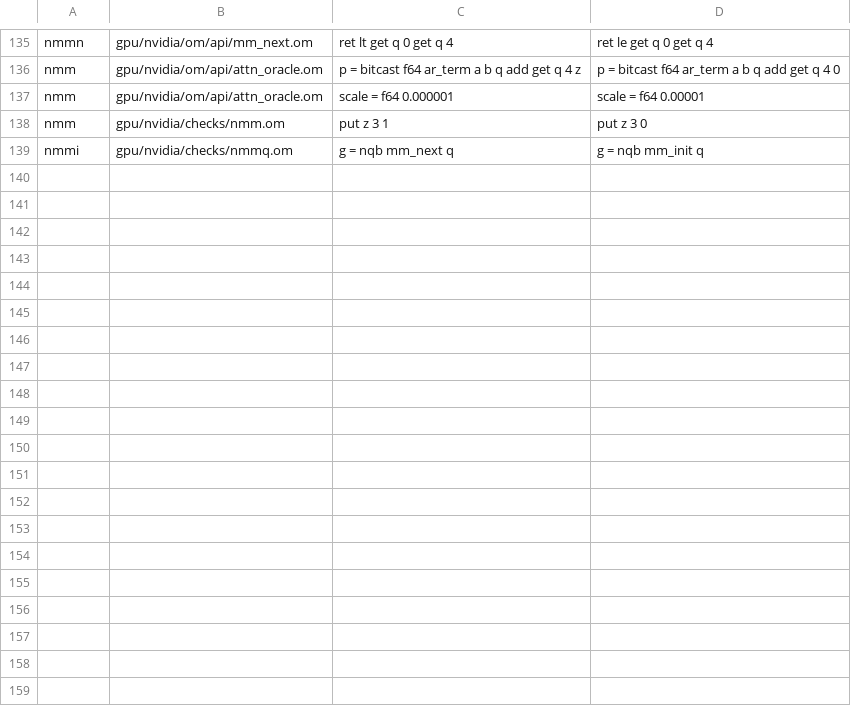
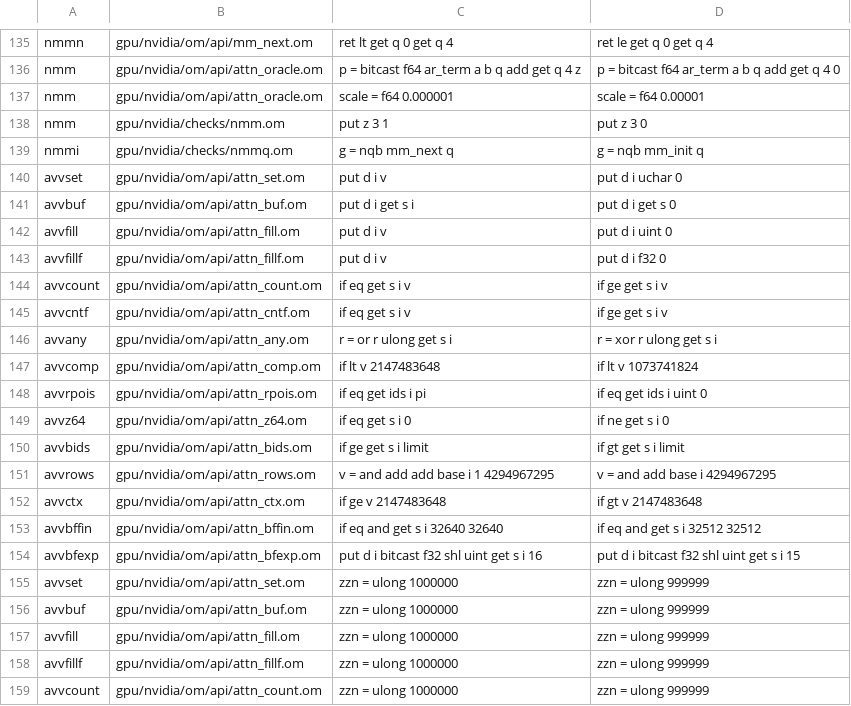
Before and after one commit to drakestapleton/omega-mv, a TSV file: gpu/nvidia/checks/mutants.tsv, drawn as a sheet; only a part is shown, gaps mark what is left out; the diff covers the shown part only.

```diff
--- a/gpu/nvidia/checks/mutants.tsv
+++ b/gpu/nvidia/checks/mutants.tsv
@@ -139 +139,21 @@ nmm	gpu/nvidia/checks/nmm.om	put z 3 1	put z 3 0
 nmmi	gpu/nvidia/checks/nmmq.om	g = nqb mm_next q	g = nqb mm_init q
+avvset	gpu/nvidia/om/api/attn_set.om	put d i v	put d i uchar 0
+avvbuf	gpu/nvidia/om/api/attn_buf.om	put d i get s i	put d i get s 0
+avvfill	gpu/nvidia/om/api/attn_fill.om	put d i v	put d i uint 0
+avvfillf	gpu/nvidia/om/api/attn_fillf.om	put d i v	put d i f32 0
+avvcount	gpu/nvidia/om/api/attn_count.om	if eq get s i v	if ge get s i v
+avvcntf	gpu/nvidia/om/api/attn_cntf.om	if eq get s i v	if ge get s i v
+avvany	gpu/nvidia/om/api/attn_any.om	r = or r ulong get s i	r = xor r ulong get s i
+avvcomp	gpu/nvidia/om/api/attn_comp.om	if lt v 2147483648	if lt v 1073741824
+avvrpois	gpu/nvidia/om/api/attn_rpois.om	if eq get ids i pi	if eq get ids i uint 0
+avvz64	gpu/nvidia/om/api/attn_z64.om	if eq get s i 0	if ne get s i 0
+avvbids	gpu/nvidia/om/api/attn_bids.om	if ge get s i limit	if gt get s i limit
+avvrows	gpu/nvidia/om/api/attn_rows.om	v = and add add base i 1 4294967295	v = and add base i 4294967295
+avvctx	gpu/nvidia/om/api/attn_ctx.om	if ge v 2147483648	if gt v 2147483648
+avvbffin	gpu/nvidia/om/api/attn_bffin.om	if eq and get s i 32640 32640	if eq and get s i 32512 32512
+avvbfexp	gpu/nvidia/om/api/attn_bfexp.om	put d i bitcast f32 shl uint get s i 16	put d i bitcast f32 shl uint get s i 15
+avvset	gpu/nvidia/om/api/attn_set.om	zzn = ulong 1000000	zzn = ulong 999999
+avvbuf	gpu/nvidia/om/api/attn_buf.om	zzn = ulong 1000000	zzn = ulong 999999
+avvfill	gpu/nvidia/om/api/attn_fill.om	zzn = ulong 1000000	zzn = ulong 999999
+avvfillf	gpu/nvidia/om/api/attn_fillf.om	zzn = ulong 1000000	zzn = ulong 999999
+avvcount	gpu/nvidia/om/api/attn_count.om	zzn = ulong 1000000	zzn = ulong 999999
```
Also changed, not shown: 10 added rows elsewhere in this file, gpu/nvidia/checks/INVENTORY.tsv, gpu/nvidia/checks/checks.tsv, 32 other files.
